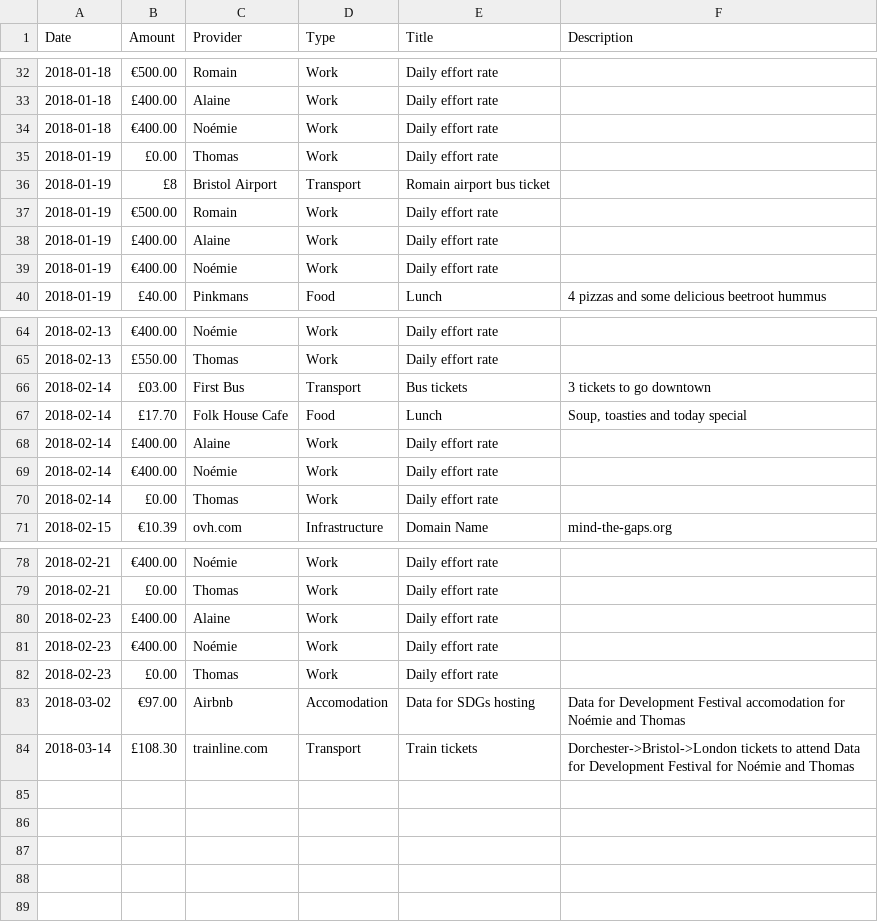
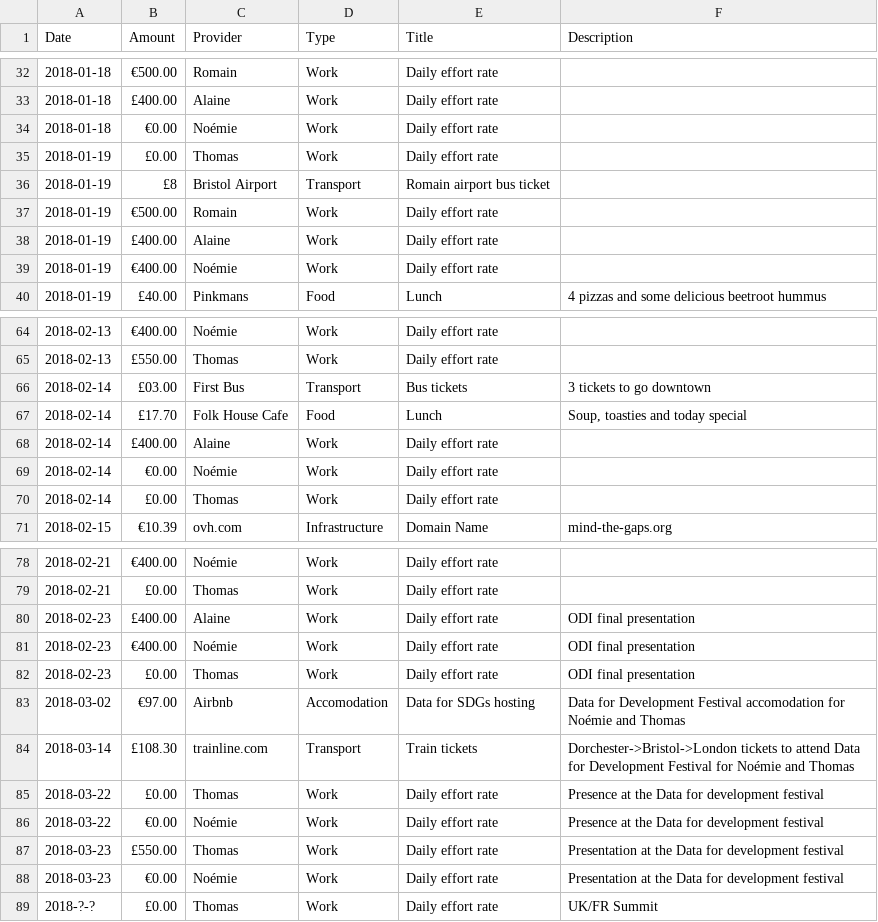
Before and after one commit to dtc-innovation/mind-the-gaps, a CSV file: _data/spendings/odi-grant.csv, drawn as a sheet; only a part is shown, gaps mark what is left out.

Commit message:
Update on finances - March 2018

```diff
--- a/_data/spendings/odi-grant.csv
+++ b/_data/spendings/odi-grant.csv
@@ -33,3 +33,3 @@ Date,Amount,Provider,Type,Title,Description
 2018-01-18,£400.00,Alaine,Work,Daily effort rate,
-2018-01-18,€400.00,Noémie,Work,Daily effort rate,
+2018-01-18,€0.00,Noémie,Work,Daily effort rate,
 2018-01-19,£0.00,Thomas,Work,Daily effort rate,
@@ -68,3 +68,3 @@ Date,Amount,Provider,Type,Title,Description
 2018-02-14,£400.00,Alaine,Work,Daily effort rate,
-2018-02-14,€400.00,Noémie,Work,Daily effort rate,
+2018-02-14,€0.00,Noémie,Work,Daily effort rate,
 2018-02-14,£0.00,Thomas,Work,Daily effort rate,
@@ -79,6 +79,11 @@ Date,Amount,Provider,Type,Title,Description
 2018-02-21,£0.00,Thomas,Work,Daily effort rate,
-2018-02-23,£400.00,Alaine,Work,Daily effort rate,
-2018-02-23,€400.00,Noémie,Work,Daily effort rate,
-2018-02-23,£0.00,Thomas,Work,Daily effort rate,
+2018-02-23,£400.00,Alaine,Work,Daily effort rate,ODI final presentation
+2018-02-23,€400.00,Noémie,Work,Daily effort rate,ODI final presentation
+2018-02-23,£0.00,Thomas,Work,Daily effort rate,ODI final presentation
 2018-03-02,€97.00,Airbnb,Accomodation,Data for SDGs hosting,"Data for Development Festival accomodation for Noémie and Thomas"
 2018-03-14,£108.30,trainline.com,Transport,Train tickets,"Dorchester->Bristol->London tickets to attend Data for Development Festival for Noémie and Thomas"
+2018-03-22,£0.00,Thomas,Work,Daily effort rate,Presence at the Data for development festival
+2018-03-22,€0.00,Noémie,Work,Daily effort rate,Presence at the Data for development festival
+2018-03-23,£550.00,Thomas,Work,Daily effort rate,Presentation at the Data for development festival
+2018-03-23,€0.00,Noémie,Work,Daily effort rate,Presentation at the Data for development festival
+2018-?-?,£0.00,Thomas,Work,Daily effort rate, UK/FR Summit
```
